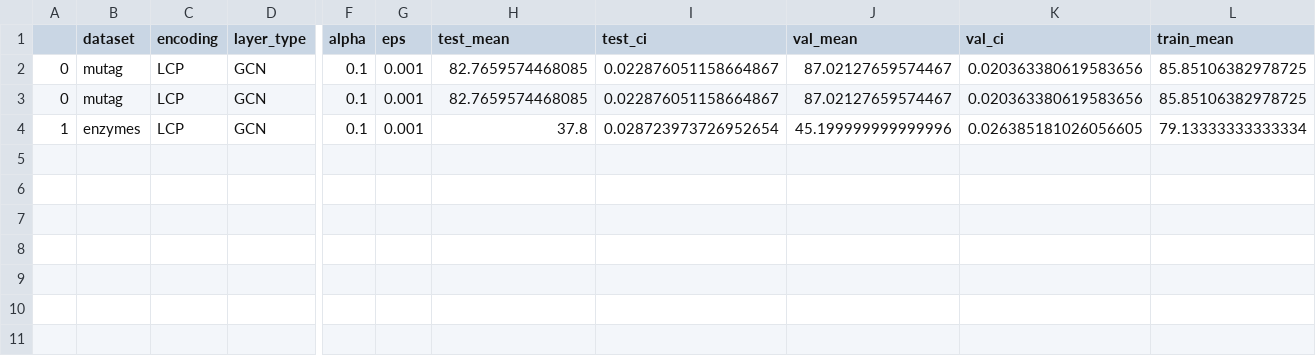
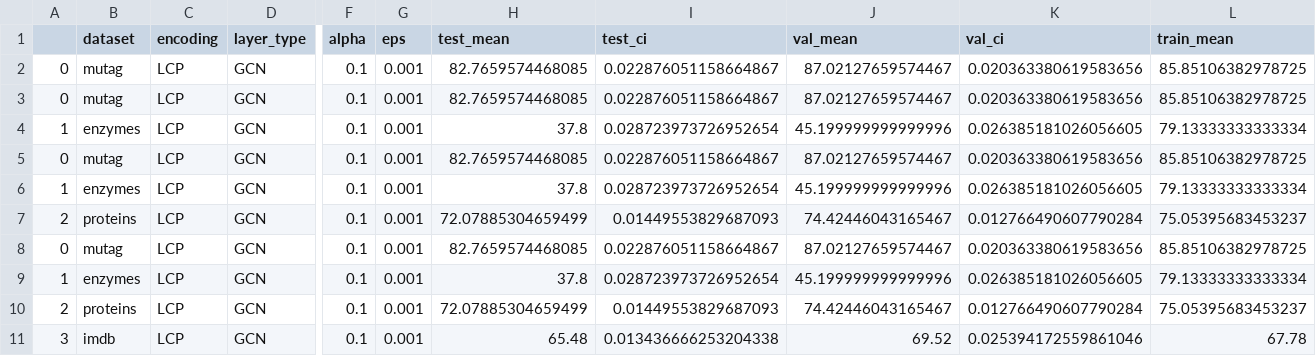
Before and after one commit to LFesser97/graph_moes, a CSV file: results/graph_classification_GCN_LCP.csv, drawn as a sheet; only a part is shown, gaps mark what is left out; rows hold the shown columns only; the diff names each change by its address in the sheet, - before the commit and + after, or states it on an @@ line.

```diff
--- a/results/graph_classification_GCN_LCP.csv
+++ b/results/graph_classification_GCN_LCP.csv
+row 5: 0 | mutag | LCP | GCN | 0.1 | 0.001 | 82.7659574468085 | 0.022876051158664867 | 87.02127659574467 | 0.020363380619583656 | 85.85106382978725
+row 6: 1 | enzymes | LCP | GCN | 0.1 | 0.001 | 37.8 | 0.028723973726952654 | 45.199999999999996 | 0.026385181026056605 | 79.13333333333334
+row 7: 2 | proteins | LCP | GCN | 0.1 | 0.001 | 72.07885304659499 | 0.01449553829687093 | 74.42446043165467 | 0.012766490607790284 | 75.05395683453237
+row 8: 0 | mutag | LCP | GCN | 0.1 | 0.001 | 82.7659574468085 | 0.022876051158664867 | 87.02127659574467 | 0.020363380619583656 | 85.85106382978725
+row 9: 1 | enzymes | LCP | GCN | 0.1 | 0.001 | 37.8 | 0.028723973726952654 | 45.199999999999996 | 0.026385181026056605 | 79.13333333333334
+row 10: 2 | proteins | LCP | GCN | 0.1 | 0.001 | 72.07885304659499 | 0.01449553829687093 | 74.42446043165467 | 0.012766490607790284 | 75.05395683453237
+row 11: 3 | imdb | LCP | GCN | 0.1 | 0.001 | 65.48 | 0.013436666253204338 | 69.52 | 0.025394172559861046 | 67.78
```
Also changed, not shown: results/graph_classification_GCN_LDP.csv, results/graph_classification_MoE_E_LDP.csv, 14 other files.
